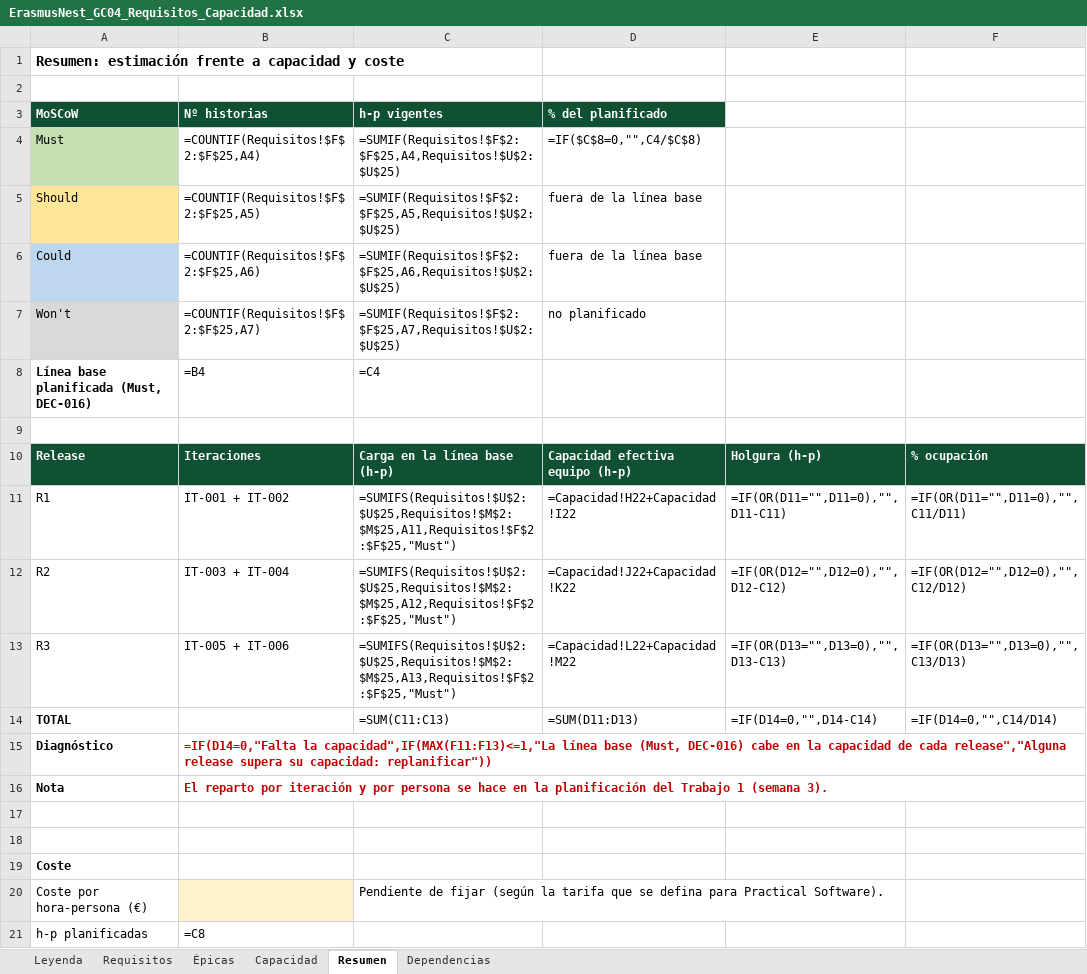
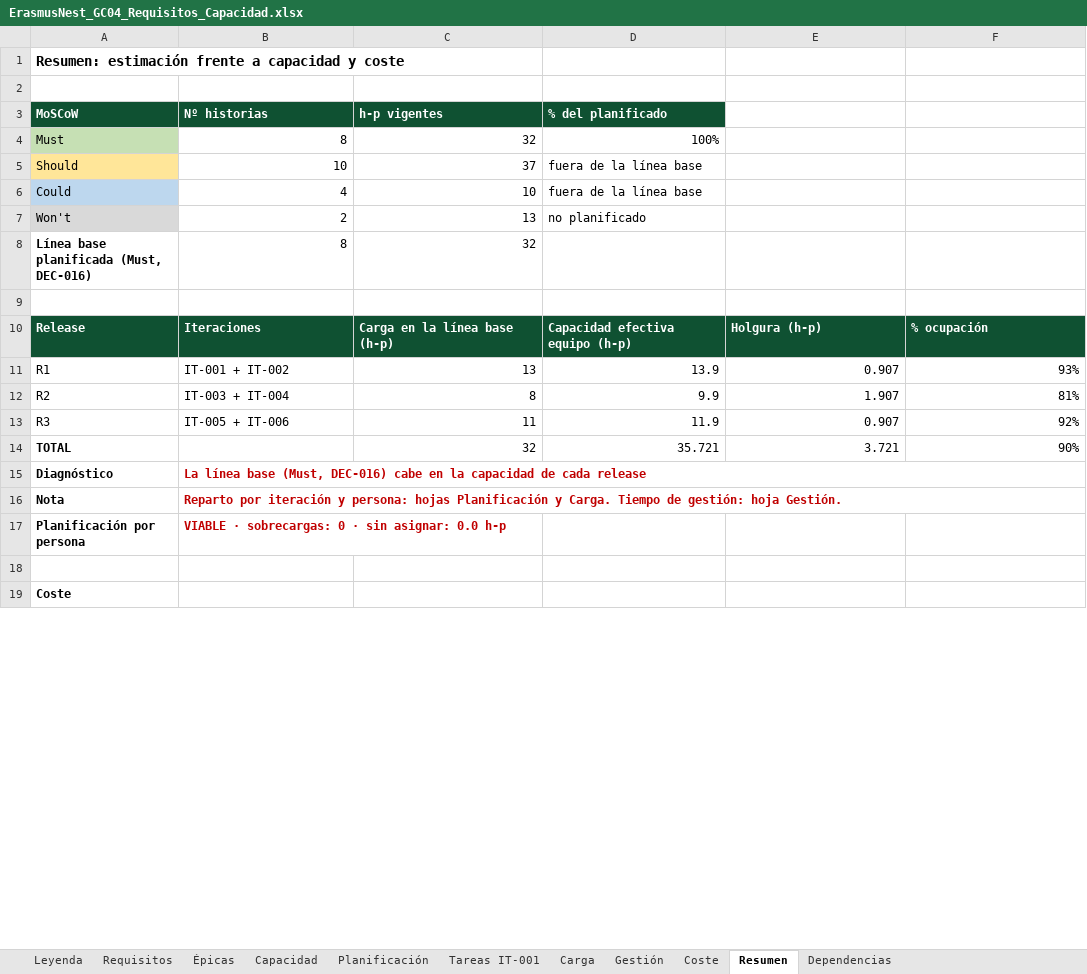
Before and after one commit to Spidergled/Proyecto_GC04-sonar, an Excel workbook: docs/ErasmusNest_GC04_Requisitos_Capacidad.xlsx, sheet Resumen, drawn as a sheet; only a part is shown; values as stored, in another font and other column widths than the file's, no borders; formulas without a stored value are shown as written; conditional formats not drawn; removed rows and columns are numbered as before the commit, all else as after; the diff covers the shown part only; the diff names each change by its address in the sheet, - before the commit and + after, or states it on an @@ line.

Commit message:
Semana 3: primera planificación (DEC-020), agentes 1.2 y exportación del Excel
Co-Authored-By: josantosg <116660784+josantosg@users.noreply.github.com>

```diff
--- a/docs/ErasmusNest_GC04_Requisitos_Capacidad.xlsx (sheet Resumen)
+++ b/docs/ErasmusNest_GC04_Requisitos_Capacidad.xlsx (sheet Resumen)
+sheet tab: Planificación
+sheet tab: Tareas IT-001
+sheet tab: Carga
+sheet tab: Gestión
+sheet tab: Coste
-B4 (Nº historias): =COUNTIF(Requisitos!$F$2:$F$25,A4)
+B4 (Nº historias): 8
-C4 (h-p vigentes): =SUMIF(Requisitos!$F$2:$F$25,A4,Requisitos!$U$2:$U$25)
+C4 (h-p vigentes): 32
-D4 (% del planificado): =IF($C$8=0,"",C4/$C$8)
+D4 (% del planificado): 100%
-B5 (Nº historias): =COUNTIF(Requisitos!$F$2:$F$25,A5)
+B5 (Nº historias): 10
-C5 (h-p vigentes): =SUMIF(Requisitos!$F$2:$F$25,A5,Requisitos!$U$2:$U$25)
+C5 (h-p vigentes): 37
-B6 (Nº historias): =COUNTIF(Requisitos!$F$2:$F$25,A6)
+B6 (Nº historias): 4
-C6 (h-p vigentes): =SUMIF(Requisitos!$F$2:$F$25,A6,Requisitos!$U$2:$U$25)
+C6 (h-p vigentes): 10
-B7 (Nº historias): =COUNTIF(Requisitos!$F$2:$F$25,A7)
+B7 (Nº historias): 2
-C7 (h-p vigentes): =SUMIF(Requisitos!$F$2:$F$25,A7,Requisitos!$U$2:$U$25)
+C7 (h-p vigentes): 13
-B8 (Nº historias): =B4
+B8 (Nº historias): 8
-C8 (h-p vigentes): =C4
+C8 (h-p vigentes): 32
-C11 (h-p vigentes): =SUMIFS(Requisitos!$U$2:$U$25,Requisitos!$M$2:$M$25,A11,Requisitos!$F$2:$F$25,"Must")
+C11 (h-p vigentes): 13
-D11 (% del planificado): =Capacidad!H22+Capacidad!I22
+D11 (% del planificado): 13.9
-E11: =IF(OR(D11="",D11=0),"",D11-C11)
+E11: 0.907
-F11: =IF(OR(D11="",D11=0),"",C11/D11)
+F11: 93%
-C12 (h-p vigentes): =SUMIFS(Requisitos!$U$2:$U$25,Requisitos!$M$2:$M$25,A12,Requisitos!$F$2:$F$25,"Must")
+C12 (h-p vigentes): 8
-D12 (% del planificado): =Capacidad!J22+Capacidad!K22
+D12 (% del planificado): 9.9
-E12: =IF(OR(D12="",D12=0),"",D12-C12)
+E12: 1.907
-F12: =IF(OR(D12="",D12=0),"",C12/D12)
+F12: 81%
-C13 (h-p vigentes): =SUMIFS(Requisitos!$U$2:$U$25,Requisitos!$M$2:$M$25,A13,Requisitos!$F$2:$F$25,"Must")
+C13 (h-p vigentes): 11
-D13 (% del planificado): =Capacidad!L22+Capacidad!M22
+D13 (% del planificado): 11.9
-E13: =IF(OR(D13="",D13=0),"",D13-C13)
+E13: 0.907
-F13: =IF(OR(D13="",D13=0),"",C13/D13)
+F13: 92%
-C14 (h-p vigentes): =SUM(C11:C13)
+C14 (h-p vigentes): 32
-D14 (% del planificado): =SUM(D11:D13)
+D14 (% del planificado): 35.721
-E14: =IF(D14=0,"",D14-C14)
+E14: 3.721
-F14: =IF(D14=0,"",C14/D14)
+F14: 90%
-B15 (Nº historias): =IF(D14=0,"Falta la capacidad",IF(MAX(F11:F13)<=1,"La línea base (Must, DEC-016) cabe en la capacidad de cada release","Alguna release supera su capacidad: replanificar"))
+B15 (Nº historias): La línea base (Must, DEC-016) cabe en la capacidad de cada release
-B16 (Nº historias): El reparto por iteración y por persona se hace en la planificación del Trabajo 1 (semana 3).
+B16 (Nº historias): Reparto por iteración y persona: hojas Planificación y Carga. Tiempo de gestión: hoja Gestión.
-row 17: (empty)
+row 17: Planificación por persona | VIABLE · sobrecargas: 0 · sin asignar: 0.0 h-p
-row 20: Coste por hora-persona (€) |  | Pendiente de fijar (según la tarifa que se defina para Practical Software).
-row 21: h-p planificadas | =C8
```
Also changed, not shown: 3 added rows and 1 removed row elsewhere in this sheet, sheet Requisitos, sheet Capacidad, sheet Épicas, sheet Leyenda, sheet Dependencias, formulas that keep their value, charts or pictures, 9 other files.
